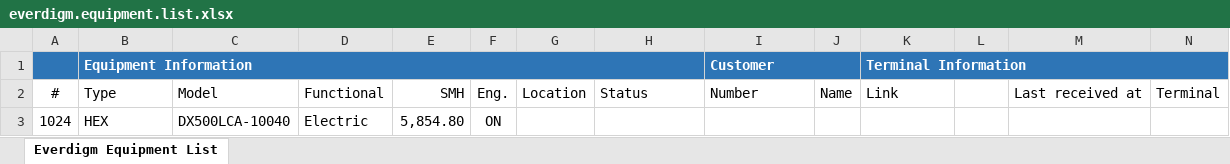
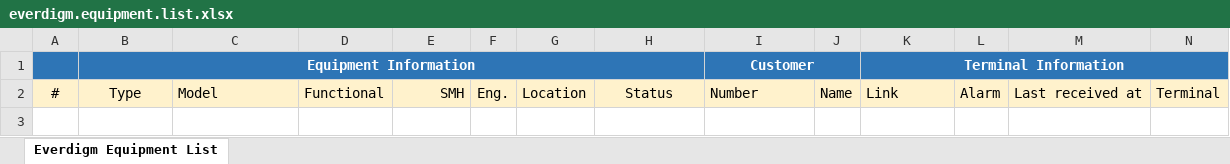
Before and after one commit to wanbangsoftware/Everdigm, an Excel workbook: Wbs.Everdigm.Web/Wbs.Everdigm.Web/files/everdigm.equipment.list.xlsx, sheet Everdigm Equipment List, drawn as a sheet; only a part is shown; values as stored, in another font and other column widths than the file's, no borders; rows hold the shown columns only; the diff covers the shown part only; the diff names each change by its address in the sheet, - before the commit and + after, or states it on an @@ line.

```diff
--- a/Wbs.Everdigm.Web/Wbs.Everdigm.Web/files/everdigm.equipment.list.xlsx (sheet Everdigm Equipment List)
+++ b/Wbs.Everdigm.Web/Wbs.Everdigm.Web/files/everdigm.equipment.list.xlsx (sheet Everdigm Equipment List)
-B1:B2 alignment: left
+B1:B2 alignment: center
-I1 alignment: left
+I1 alignment: center
-K1 alignment: left
+K1 alignment: center
-A2:N2 fill: none
+A2:N2 fill: #FFF2CC
-H2 alignment: left
+H2 alignment: center
-L2: (empty)
+L2: Alarm
-row 3: 1024 | HEX | DX500LCA-10040 | Electric | 5,854.80 | ON
```
Also changed, not shown: cell formats elsewhere in this sheet, 37 other files.
